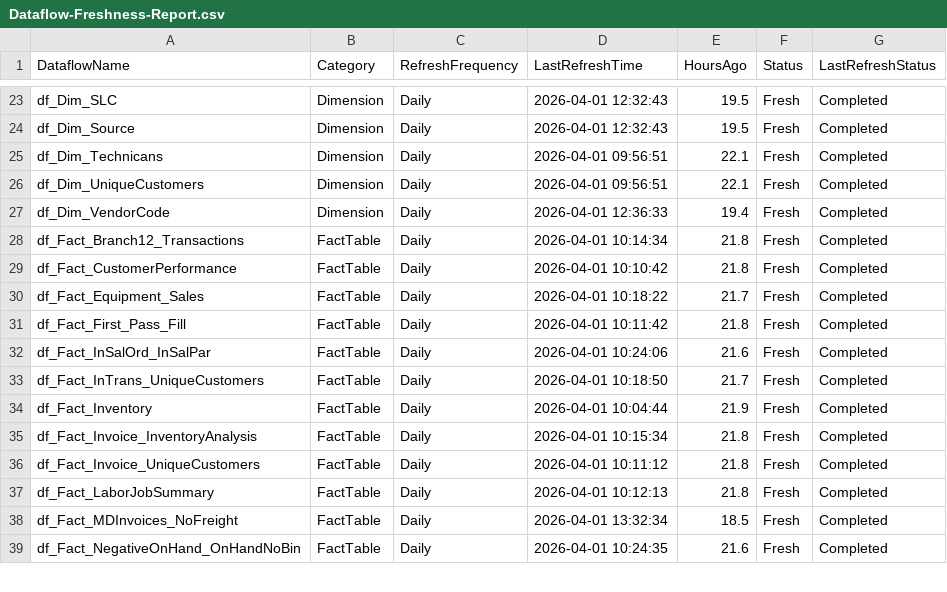
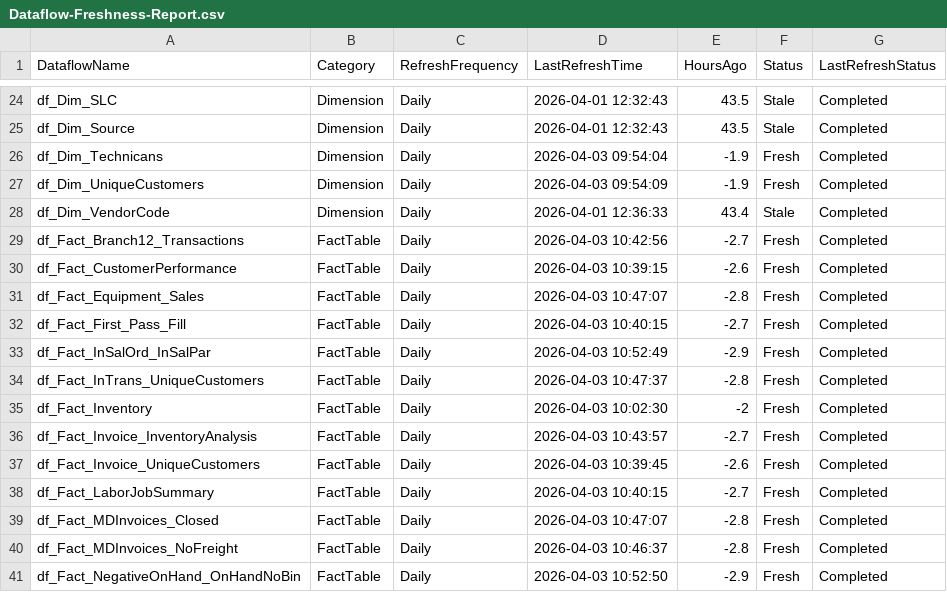
Before and after one commit to SlyFox18/claude-data-projects, a CSV file: projects/fabric-monitoring/documentation/Dataflow-Freshness-Report.csv, drawn as a sheet; only a part is shown, gaps mark what is left out; the diff covers the shown part only.

Commit message:
Auto-update: post-pipeline monitoring 2026-04-03
Scheduled task: Run-PostPipeline-Monitoring
- Refresh history logged
- Data freshness checked
- CU usage updated
- Dashboard regenerated

```diff
--- a/projects/fabric-monitoring/documentation/Dataflow-Freshness-Report.csv
+++ b/projects/fabric-monitoring/documentation/Dataflow-Freshness-Report.csv
@@ -23,17 +24,18 @@
-"df_Dim_SLC","Dimension","Daily","2026-04-01 12:32:43","19.5","Fresh","Completed"
-"df_Dim_Source","Dimension","Daily","2026-04-01 12:32:43","19.5","Fresh","Completed"
-"df_Dim_Technicans","Dimension","Daily","2026-04-01 09:56:51","22.1","Fresh","Completed"
-"df_Dim_UniqueCustomers","Dimension","Daily","2026-04-01 09:56:51","22.1","Fresh","Completed"
-"df_Dim_VendorCode","Dimension","Daily","2026-04-01 12:36:33","19.4","Fresh","Completed"
-"df_Fact_Branch12_Transactions","FactTable","Daily","2026-04-01 10:14:34","21.8","Fresh","Completed"
-"df_Fact_CustomerPerformance","FactTable","Daily","2026-04-01 10:10:42","21.8","Fresh","Completed"
-"df_Fact_Equipment_Sales","FactTable","Daily","2026-04-01 10:18:22","21.7","Fresh","Completed"
-"df_Fact_First_Pass_Fill","FactTable","Daily","2026-04-01 10:11:42","21.8","Fresh","Completed"
-"df_Fact_InSalOrd_InSalPar","FactTable","Daily","2026-04-01 10:24:06","21.6","Fresh","Completed"
-"df_Fact_InTrans_UniqueCustomers","FactTable","Daily","2026-04-01 10:18:50","21.7","Fresh","Completed"
-"df_Fact_Inventory","FactTable","Daily","2026-04-01 10:04:44","21.9","Fresh","Completed"
-"df_Fact_Invoice_InventoryAnalysis","FactTable","Daily","2026-04-01 10:15:34","21.8","Fresh","Completed"
-"df_Fact_Invoice_UniqueCustomers","FactTable","Daily","2026-04-01 10:11:12","21.8","Fresh","Completed"
-"df_Fact_LaborJobSummary","FactTable","Daily","2026-04-01 10:12:13","21.8","Fresh","Completed"
-"df_Fact_MDInvoices_NoFreight","FactTable","Daily","2026-04-01 13:32:34","18.5","Fresh","Completed"
-"df_Fact_NegativeOnHand_OnHandNoBin","FactTable","Daily","2026-04-01 10:24:35","21.6","Fresh","Completed"
+"df_Dim_SLC","Dimension","Daily","2026-04-01 12:32:43","43.5","Stale","Completed"
+"df_Dim_Source","Dimension","Daily","2026-04-01 12:32:43","43.5","Stale","Completed"
+"df_Dim_Technicans","Dimension","Daily","2026-04-03 09:54:04","-1.9","Fresh","Completed"
+"df_Dim_UniqueCustomers","Dimension","Daily","2026-04-03 09:54:09","-1.9","Fresh","Completed"
+"df_Dim_VendorCode","Dimension","Daily","2026-04-01 12:36:33","43.4","Stale","Completed"
+"df_Fact_Branch12_Transactions","FactTable","Daily","2026-04-03 10:42:56","-2.7","Fresh","Completed"
+"df_Fact_CustomerPerformance","FactTable","Daily","2026-04-03 10:39:15","-2.6","Fresh","Completed"
+"df_Fact_Equipment_Sales","FactTable","Daily","2026-04-03 10:47:07","-2.8","Fresh","Completed"
+"df_Fact_First_Pass_Fill","FactTable","Daily","2026-04-03 10:40:15","-2.7","Fresh","Completed"
+"df_Fact_InSalOrd_InSalPar","FactTable","Daily","2026-04-03 10:52:49","-2.9","Fresh","Completed"
+"df_Fact_InTrans_UniqueCustomers","FactTable","Daily","2026-04-03 10:47:37","-2.8","Fresh","Completed"
+"df_Fact_Inventory","FactTable","Daily","2026-04-03 10:02:30","-2","Fresh","Completed"
+"df_Fact_Invoice_InventoryAnalysis","FactTable","Daily","2026-04-03 10:43:57","-2.7","Fresh","Completed"
+"df_Fact_Invoice_UniqueCustomers","FactTable","Daily","2026-04-03 10:39:45","-2.6","Fresh","Completed"
+"df_Fact_LaborJobSummary","FactTable","Daily","2026-04-03 10:40:15","-2.7","Fresh","Completed"
+"df_Fact_MDInvoices_Closed","FactTable","Daily","2026-04-03 10:47:07","-2.8","Fresh","Completed"
+"df_Fact_MDInvoices_NoFreight","FactTable","Daily","2026-04-03 10:46:37","-2.8","Fresh","Completed"
+"df_Fact_NegativeOnHand_OnHandNoBin","FactTable","Daily","2026-04-03 10:52:50","-2.9","Fresh","Completed"
```
Also changed, not shown: 2 added rows and 136 edited cells elsewhere in this file, projects/fabric-monitoring/documentation/Dataflow-Inventory-Discovered.csv, 7 other files.
